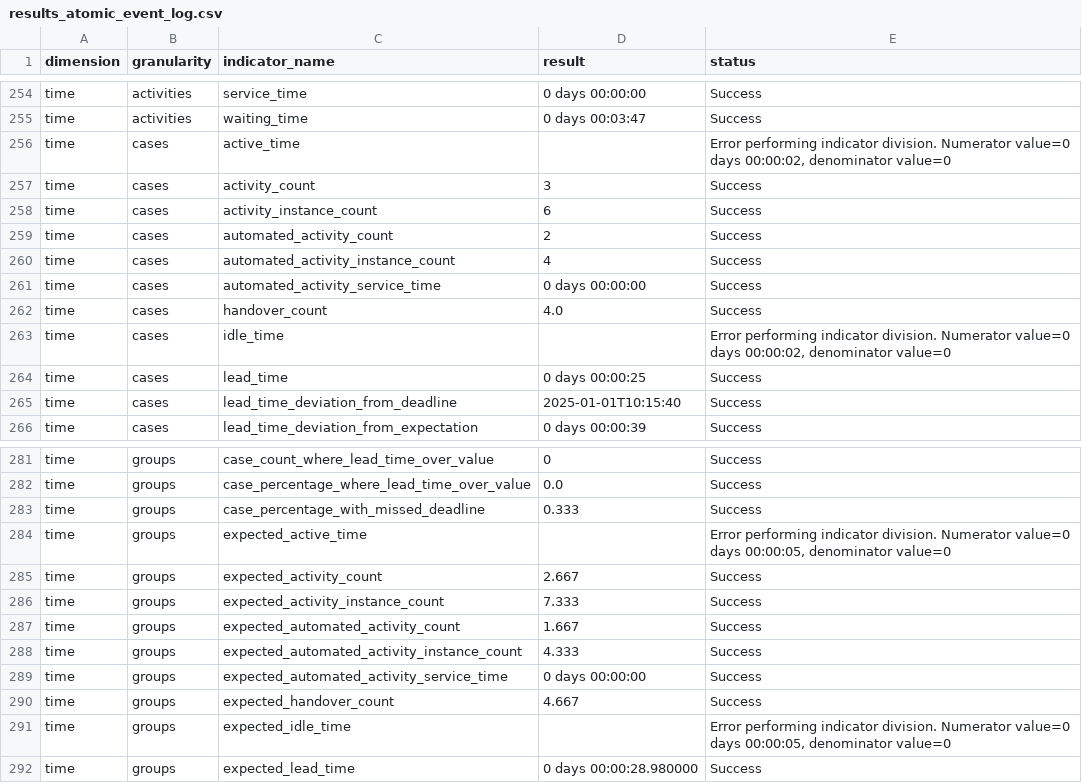
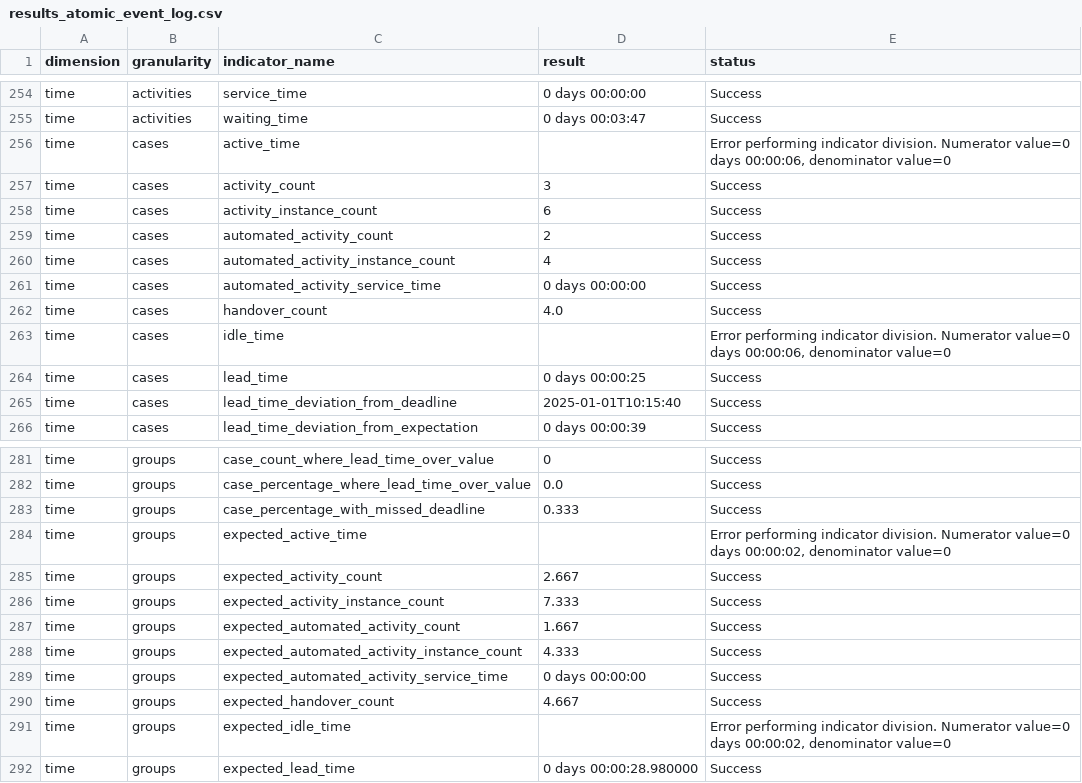
Before and after one commit to nicoabarca/process-performance-indicators, a CSV file: examples/out_atomic_event_log/results_atomic_event_log.csv, drawn as a sheet; only a part is shown, gaps mark what is left out.

```diff
--- a/examples/out_atomic_event_log/results_atomic_event_log.csv
+++ b/examples/out_atomic_event_log/results_atomic_event_log.csv
@@ -255,3 +255,3 @@ time,activities,service_time,0 days 00:00:00,Success
 time,activities,waiting_time,0 days 00:03:47,Success
-time,cases,active_time,,"Error performing indicator division. Numerator value=0 days 00:00:02, denominator value=0"
+time,cases,active_time,,"Error performing indicator division. Numerator value=0 days 00:00:06, denominator value=0"
 time,cases,activity_count,3,Success
@@ -262,3 +262,3 @@ time,cases,automated_activity_service_time,0 days 00:00:00,Success
 time,cases,handover_count,4.0,Success
-time,cases,idle_time,,"Error performing indicator division. Numerator value=0 days 00:00:02, denominator value=0"
+time,cases,idle_time,,"Error performing indicator division. Numerator value=0 days 00:00:06, denominator value=0"
 time,cases,lead_time,0 days 00:00:25,Success
@@ -283,3 +283,3 @@ time,groups,case_percentage_where_lead_time_over_value,0.0,Success
 time,groups,case_percentage_with_missed_deadline,0.333,Success
-time,groups,expected_active_time,,"Error performing indicator division. Numerator value=0 days 00:00:05, denominator value=0"
+time,groups,expected_active_time,,"Error performing indicator division. Numerator value=0 days 00:00:02, denominator value=0"
 time,groups,expected_activity_count,2.667,Success
@@ -290,3 +290,3 @@ time,groups,expected_automated_activity_service_time,0 days 00:00:00,Success
 time,groups,expected_handover_count,4.667,Success
-time,groups,expected_idle_time,,"Error performing indicator division. Numerator value=0 days 00:00:05, denominator value=0"
+time,groups,expected_idle_time,,"Error performing indicator division. Numerator value=0 days 00:00:02, denominator value=0"
 time,groups,expected_lead_time,0 days 00:00:28.980000,Success
```
Also changed, not shown: examples/out_bpi-challenge-2013-incidents_100/results_bpi-challenge-2013-incidents_100.csv, examples/out_bpi-challenge-2017_100/results_bpi-challenge-2017_100.csv, 8 other files.
